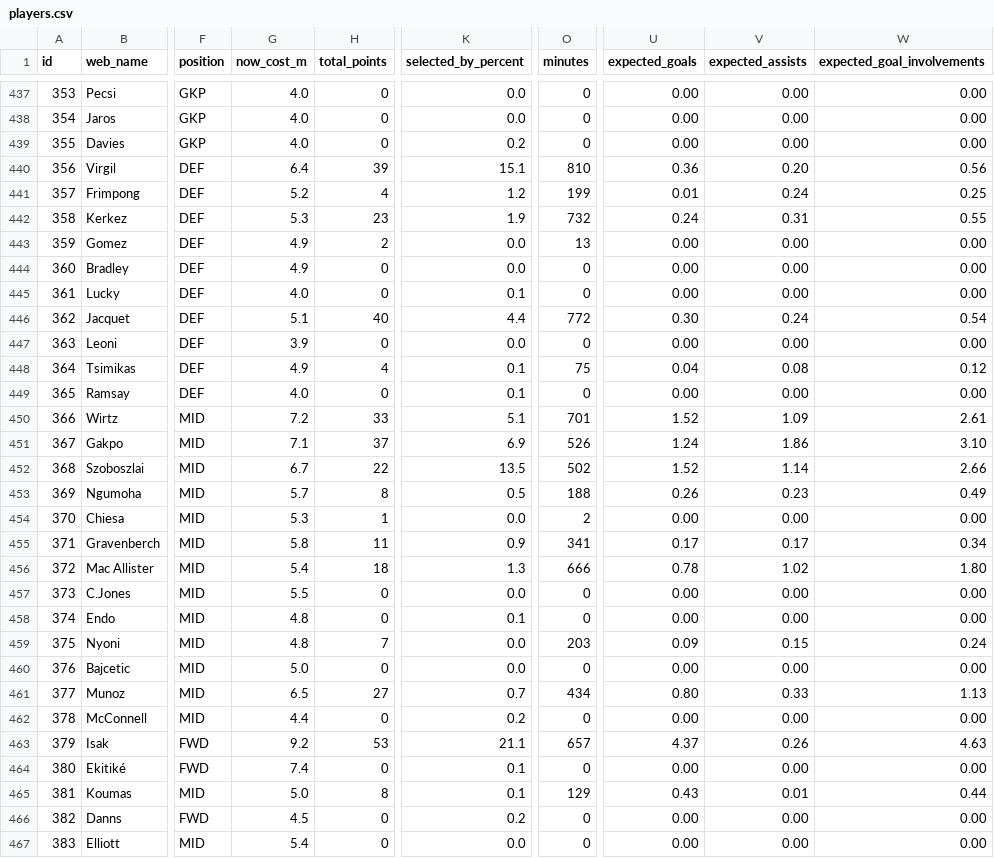
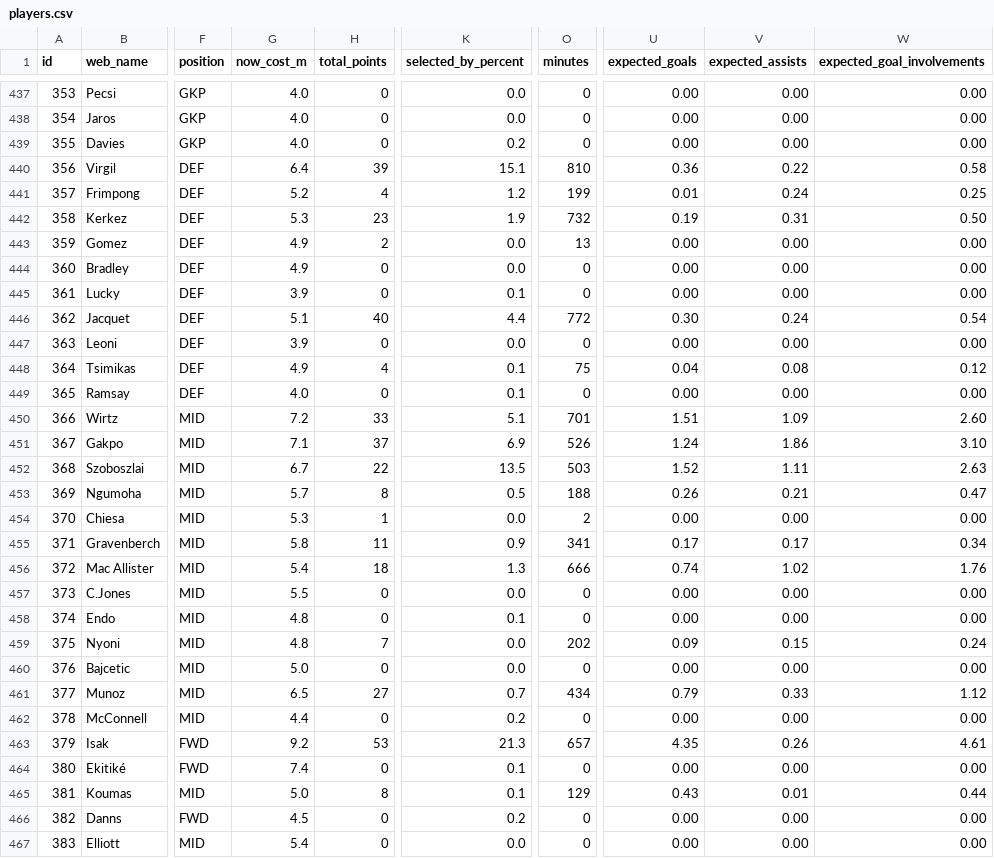
Before and after one commit to vagabondsscrapbook/fpl_data, a CSV file: players.csv, drawn as a sheet; only a part is shown, gaps mark what is left out; the diff covers the shown part only; the diff names each change by its address in the sheet, - before the commit and + after, or states it on an @@ line.

```diff
--- a/players.csv
+++ b/players.csv
-V440 (expected_assists): 0.20
+V440 (expected_assists): 0.22
-W440 (expected_goal_involvements): 0.56
+W440 (expected_goal_involvements): 0.58
-U442 (expected_goals): 0.24
+U442 (expected_goals): 0.19
-W442 (expected_goal_involvements): 0.55
+W442 (expected_goal_involvements): 0.50
-G445 (now_cost_m): 4.0
+G445 (now_cost_m): 3.9
-U450 (expected_goals): 1.52
+U450 (expected_goals): 1.51
-W450 (expected_goal_involvements): 2.61
+W450 (expected_goal_involvements): 2.60
-O452 (minutes): 502
+O452 (minutes): 503
-V452 (expected_assists): 1.14
+V452 (expected_assists): 1.11
-W452 (expected_goal_involvements): 2.66
+W452 (expected_goal_involvements): 2.63
-V453 (expected_assists): 0.23
+V453 (expected_assists): 0.21
-W453 (expected_goal_involvements): 0.49
+W453 (expected_goal_involvements): 0.47
-U456 (expected_goals): 0.78
+U456 (expected_goals): 0.74
-W456 (expected_goal_involvements): 1.80
+W456 (expected_goal_involvements): 1.76
-O459 (minutes): 203
+O459 (minutes): 202
-U461 (expected_goals): 0.80
+U461 (expected_goals): 0.79
-W461 (expected_goal_involvements): 1.13
+W461 (expected_goal_involvements): 1.12
-K463 (selected_by_percent): 21.1
+K463 (selected_by_percent): 21.3
-U463 (expected_goals): 4.37
+U463 (expected_goals): 4.35
-W463 (expected_goal_involvements): 4.63
+W463 (expected_goal_involvements): 4.61
```
Also changed, not shown: 78 edited cells elsewhere in this file, history.csv, matches_fd.csv, 2 other files.
